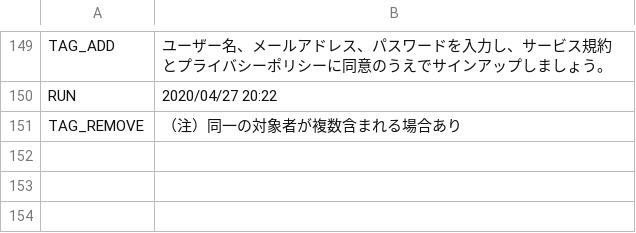
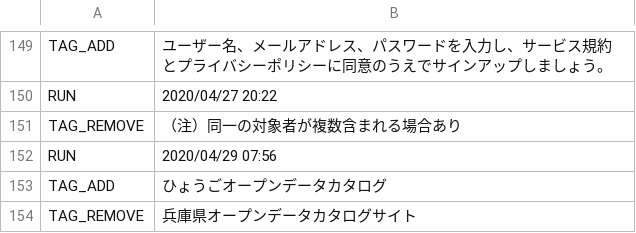
Before and after one commit to stop-covid19-hyogo/covid19, a CSV file: auto-i18n/result.csv, drawn as a sheet; only a part is shown, gaps mark what is left out; the diff names each change by its address in the sheet, - before the commit and + after, or states it on an @@ line.

```diff
--- a/auto-i18n/result.csv
+++ b/auto-i18n/result.csv
+row 152: RUN | 2020/04/29 07:56
+row 153: TAG_ADD | ひょうごオープンデータカタログ
+row 154: TAG_REMOVE | 兵庫県オープンデータカタログサイト
```
Also changed, not shown: 1 other file.
